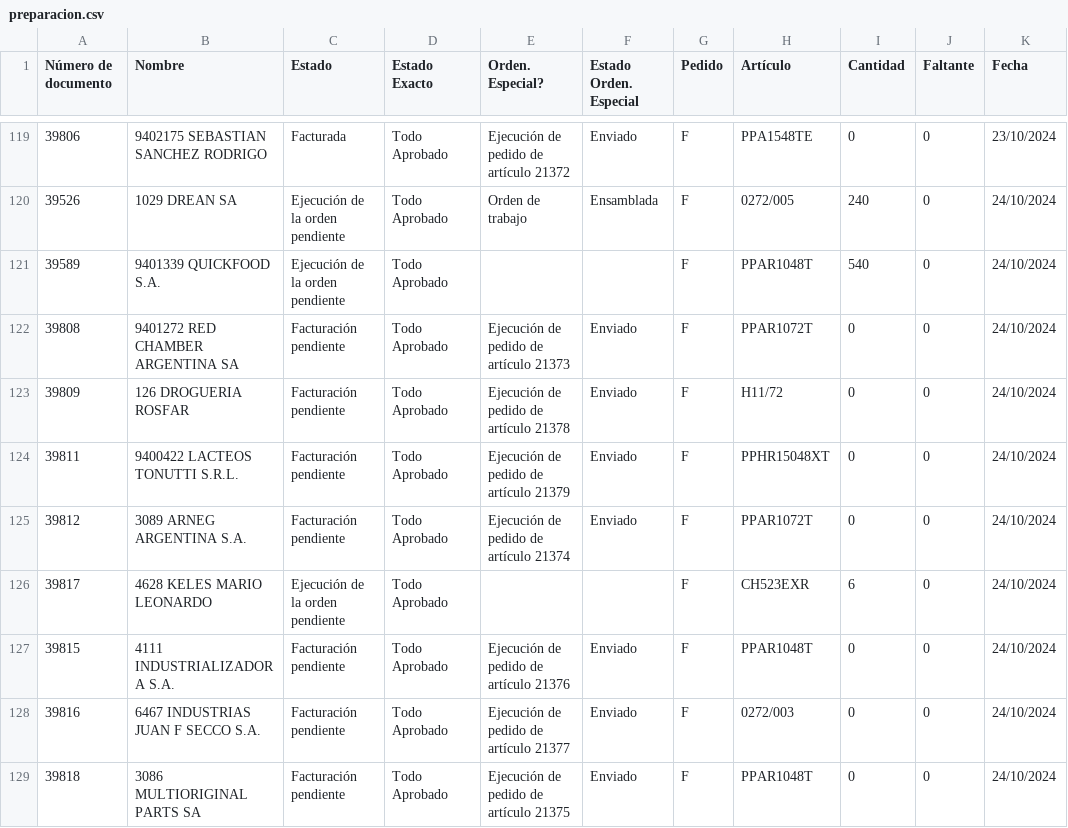
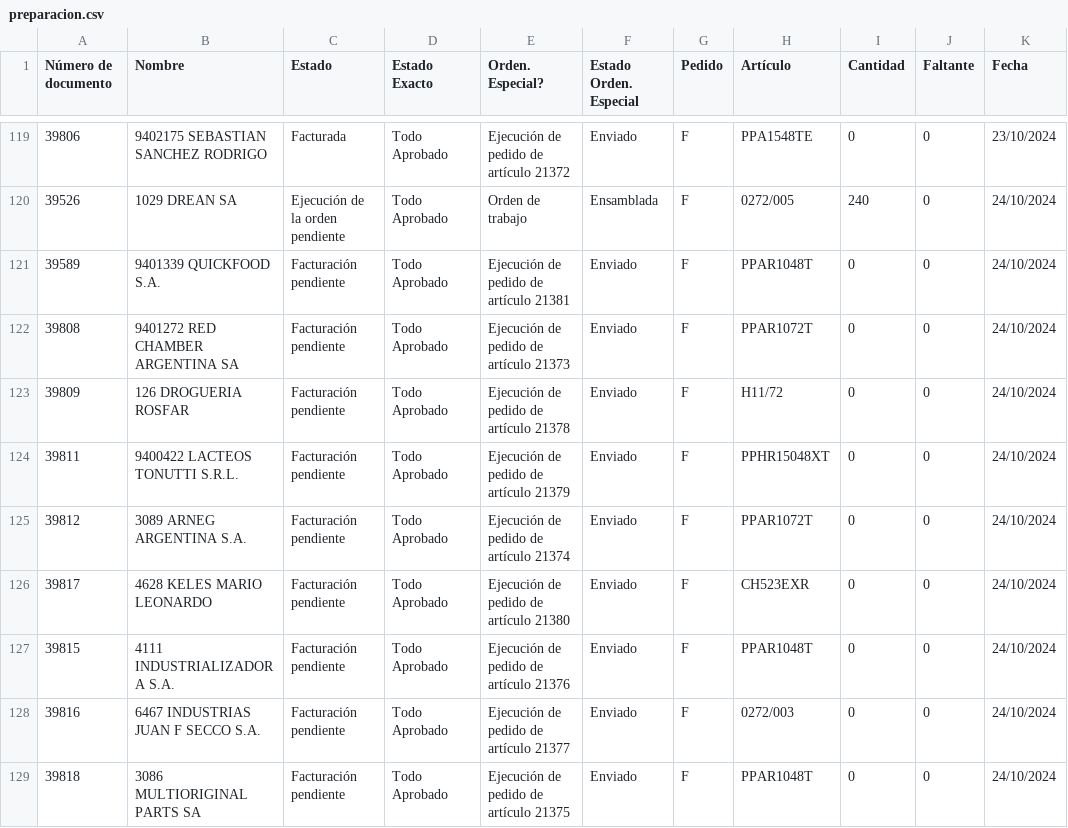
Before and after one commit to Castle-SA/segimiento.github.io, a CSV file: path/to/preparacion.csv, drawn as a sheet; only a part is shown, gaps mark what is left out; the diff names each change by its address in the sheet, - before the commit and + after, or states it on an @@ line.

Commit message:
Update CSV files

```diff
--- a/path/to/preparacion.csv
+++ b/path/to/preparacion.csv
-C121 (Estado): Ejecución de la orden pendiente
+C121 (Estado): Facturación pendiente
-E121 (Orden. Especial?): (empty)
+E121 (Orden. Especial?): Ejecución de pedido de artículo 21381
-F121 (Estado Orden. Especial): (empty)
+F121 (Estado Orden. Especial): Enviado
-I121 (Cantidad): 540
+I121 (Cantidad): 0
-C126 (Estado): Ejecución de la orden pendiente
+C126 (Estado): Facturación pendiente
-E126 (Orden. Especial?): (empty)
+E126 (Orden. Especial?): Ejecución de pedido de artículo 21380
-F126 (Estado Orden. Especial): (empty)
+F126 (Estado Orden. Especial): Enviado
-I126 (Cantidad): 6
+I126 (Cantidad): 0
```
